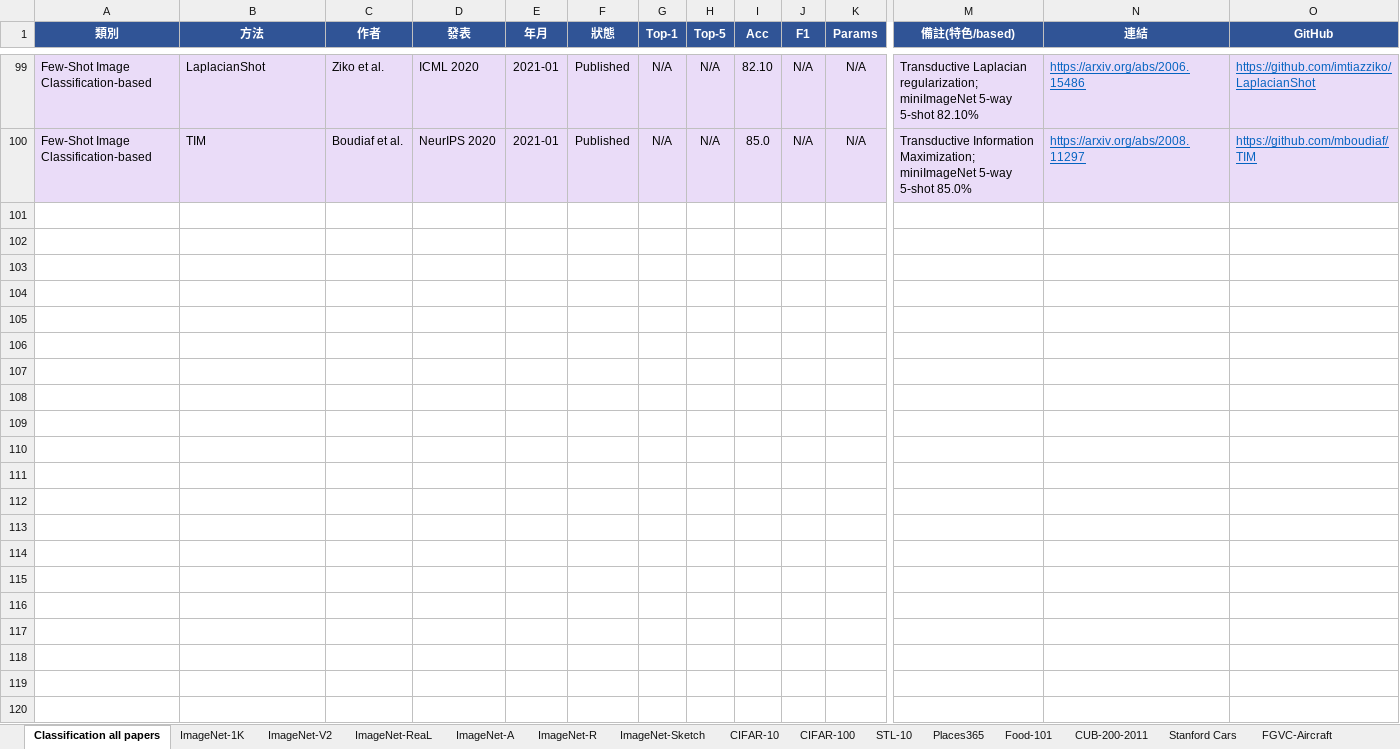
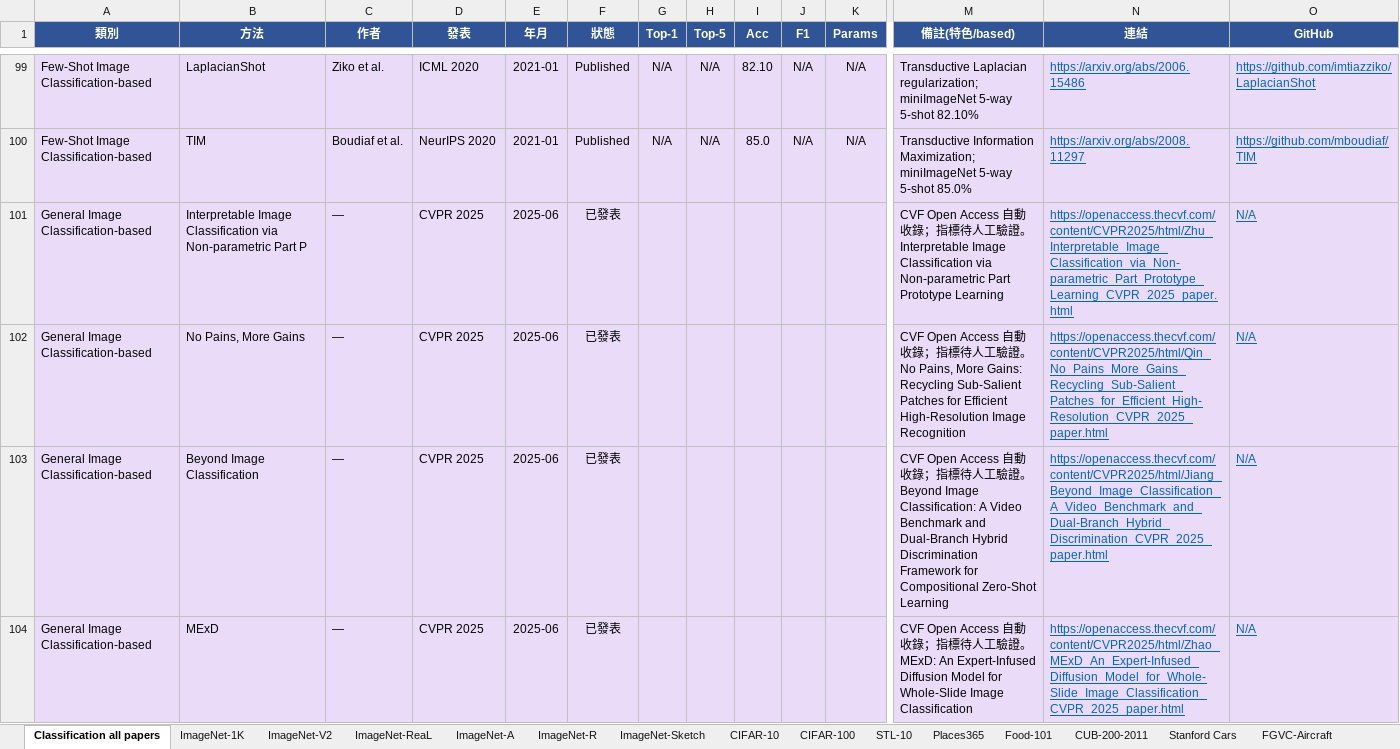
Before and after one commit to 112378074/NTUT-IVI-Lab--SOTA-Literature-Viewer, an Excel workbook: Image_Classification_Papers_Ranking_2021_2026.xlsx, sheet Classification all papers, drawn as a sheet; only a part is shown, gaps mark what is left out; values as stored, in another font and other column widths than the file's, no borders; rows hold the shown columns only; the diff covers the shown part only; the diff names each change by its address in the sheet, - before the commit and + after, or states it on an @@ line.

```diff
--- a/Image_Classification_Papers_Ranking_2021_2026.xlsx (sheet Classification all papers)
+++ b/Image_Classification_Papers_Ranking_2021_2026.xlsx (sheet Classification all papers)
+row 101: General Image Classification-based | Interpretable Image Classification via Non-parametric Part P | — | CVPR 2025 | 2025-06 | 已發表 |  |  |  |  |  | CVF Open Access 自動收錄；指標待人工驗證。Interpretable Image Classification via Non-parametric Part Prototype Learning | https://openaccess.thecvf.com/content/CVPR2025/html/Zhu_Interpretable_Image_Classification_via_Non-parametric_Part_Prototype_Learning_CVPR_2025_paper.html | N/A
+row 102: General Image Classification-based | No Pains, More Gains | — | CVPR 2025 | 2025-06 | 已發表 |  |  |  |  |  | CVF Open Access 自動收錄；指標待人工驗證。No Pains, More Gains: Recycling Sub-Salient Patches for Efficient High-Resolution Image Recognition | https://openaccess.thecvf.com/content/CVPR2025/html/Qin_No_Pains_More_Gains_Recycling_Sub-Salient_Patches_for_Efficient_High-Resolution_CVPR_2025_paper.html | N/A
+row 103: General Image Classification-based | Beyond Image Classification | — | CVPR 2025 | 2025-06 | 已發表 |  |  |  |  |  | CVF Open Access 自動收錄；指標待人工驗證。Beyond Image Classification: A Video Benchmark and Dual-Branch Hybrid Discrimination Framework for Compositional Zero-Shot Learning | https://openaccess.thecvf.com/content/CVPR2025/html/Jiang_Beyond_Image_Classification_A_Video_Benchmark_and_Dual-Branch_Hybrid_Discrimination_CVPR_2025_paper.html | N/A
+row 104: General Image Classification-based | MExD | — | CVPR 2025 | 2025-06 | 已發表 |  |  |  |  |  | CVF Open Access 自動收錄；指標待人工驗證。MExD: An Expert-Infused Diffusion Model for Whole-Slide Image Classification | https://openaccess.thecvf.com/content/CVPR2025/html/Zhao_MExD_An_Expert-Infused_Diffusion_Model_for_Whole-Slide_Image_Classification_CVPR_2025_paper.html | N/A
```
Also changed, not shown: 10 added rows elsewhere in this sheet, AnomalyDetection_Papers_Summary_v10_20260425.xlsx, Object_Detection_Papers_Ranking_2021_2026.xlsx, 3 other files.
